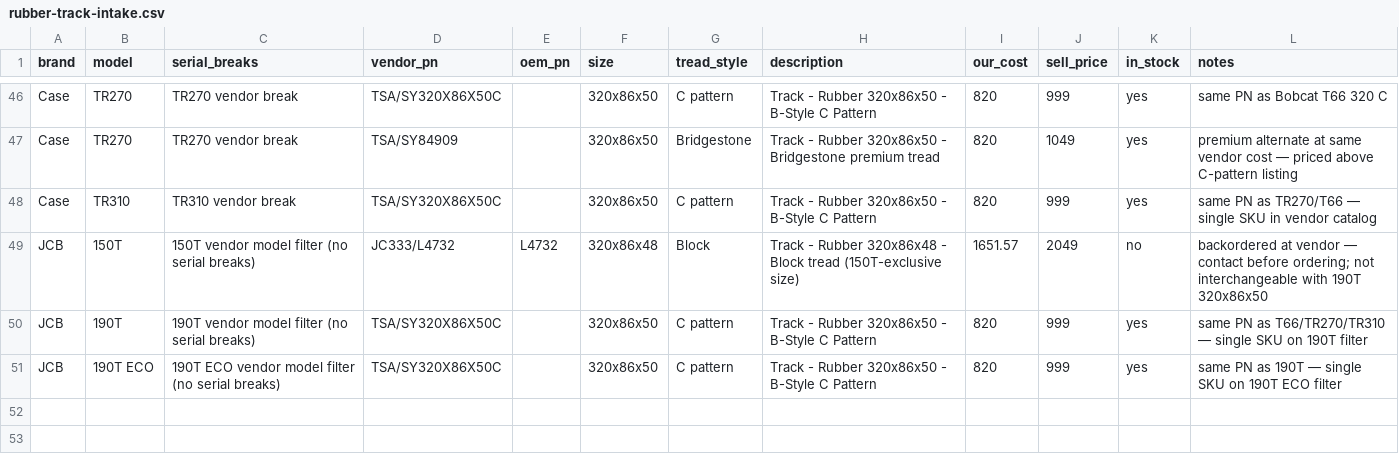
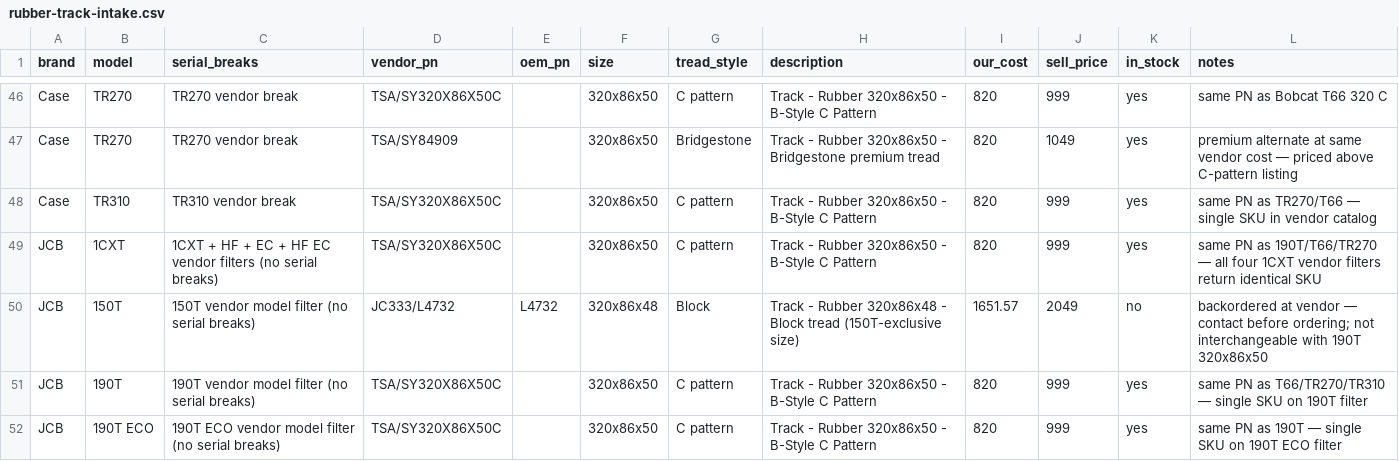
Before and after one commit to koolranch/flat-earth-equipment, a CSV file: data/tracks/rubber-track-intake.csv, drawn as a sheet; only a part is shown, gaps mark what is left out.

```diff
--- a/data/tracks/rubber-track-intake.csv
+++ b/data/tracks/rubber-track-intake.csv
@@ -48,2 +48,3 @@ Case,TR270,TR270 vendor break,TSA/SY84909,,320x86x50,Bridgestone,"Track - Rubber
 Case,TR310,TR310 vendor break,TSA/SY320X86X50C,,320x86x50,C pattern,"Track - Rubber 320x86x50 - B-Style C Pattern",820,999,yes,same PN as TR270/T66 — single SKU in vendor catalog
+JCB,1CXT,"1CXT + HF + EC + HF EC vendor filters (no serial breaks)",TSA/SY320X86X50C,,320x86x50,C pattern,"Track - Rubber 320x86x50 - B-Style C Pattern",820,999,yes,same PN as 190T/T66/TR270 — all four 1CXT vendor filters return identical SKU
 JCB,150T,150T vendor model filter (no serial breaks),JC333/L4732,L4732,320x86x48,Block,"Track - Rubber 320x86x48 - Block tread (150T-exclusive size)",1651.57,2049,no,backordered at vendor — contact before ordering; not interchangeable with 190T 320x86x50
```
Also changed, not shown: 6 other files.
